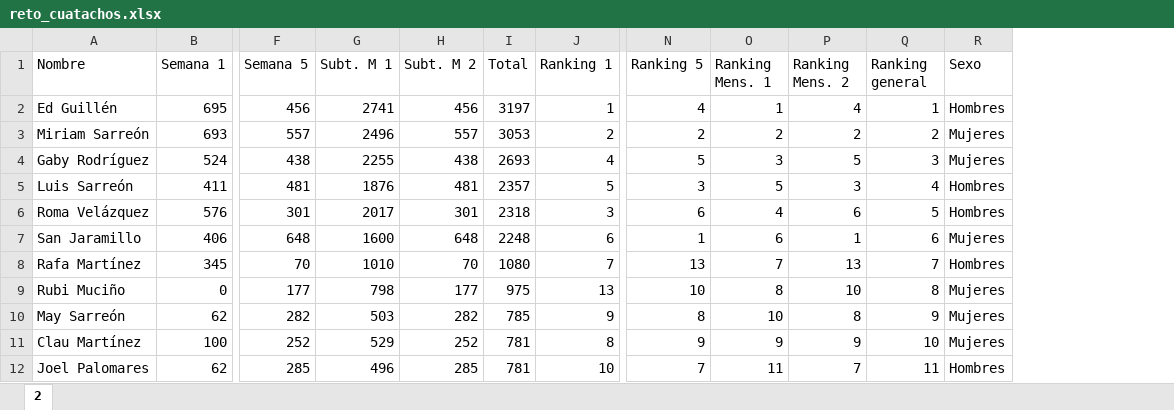
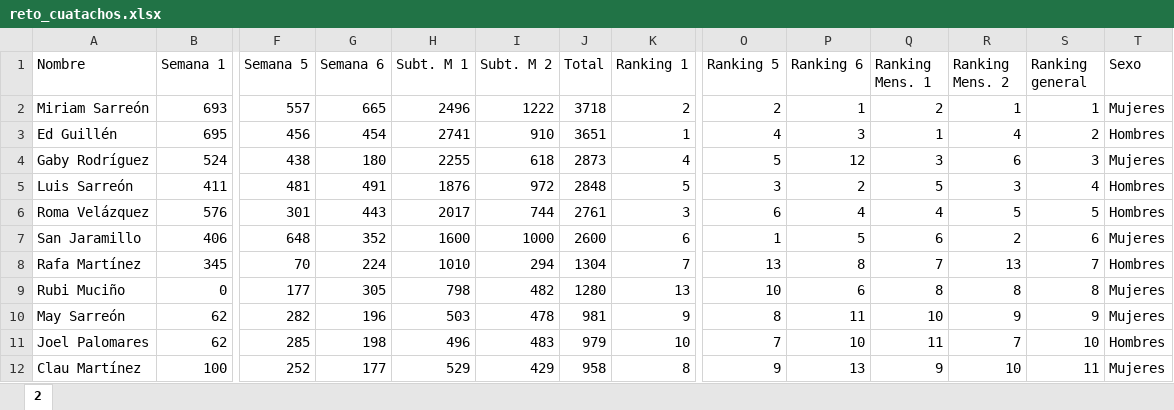
Before and after one commit to rafamartzs/Cuatachos, an Excel workbook: reto_cuatachos.xlsx, sheet 2, drawn as a sheet; only a part is shown, gaps mark what is left out; values as stored, in another font and other column widths than the file's, no borders; removed rows and columns are numbered as before the commit, all else as after; rows hold the shown columns only; the diff covers the shown part only; the diff names each change by its address in the sheet, - before the commit and + after, or states it on an @@ line.

```diff
--- a/reto_cuatachos.xlsx (sheet 2)
+++ b/reto_cuatachos.xlsx (sheet 2)
+column G (Semana 6), rows 3-11: 454 | 180 | 491 | 443 | 352 | 224 | 305 | 196 | 198
+column P (Ranking 6), rows 3-11: 3 | 12 | 2 | 4 | 5 | 8 | 6 | 11 | 10
+row 2: Miriam Sarreón | 693 | 557 | 665 | 2496 | 1222 | 3718 | 2 | 2 | 1 | 2 | 1 | 1 | Mujeres
-I3 (Subt. M 2): 456
+I3 (Subt. M 2): 910
-J3 (Total): 3197
+J3 (Total): 3651
-S3 (Ranking general): 1
+S3 (Ranking general): 2
-row 3: Miriam Sarreón | 693 | 557 | 2496 | 557 | 3053 | 2 | 2 | 2 | 2 | 2 | Mujeres
-I4 (Subt. M 2): 438
+I4 (Subt. M 2): 618
-J4 (Total): 2693
+J4 (Total): 2873
-R4 (Ranking Mens. 2): 5
+R4 (Ranking Mens. 2): 6
-I5 (Subt. M 2): 481
+I5 (Subt. M 2): 972
-J5 (Total): 2357
+J5 (Total): 2848
-I6 (Subt. M 2): 301
+I6 (Subt. M 2): 744
-J6 (Total): 2318
+J6 (Total): 2761
-R6 (Ranking Mens. 2): 6
+R6 (Ranking Mens. 2): 5
-I7 (Subt. M 2): 648
+I7 (Subt. M 2): 1000
-J7 (Total): 2248
+J7 (Total): 2600
-R7 (Ranking Mens. 2): 1
+R7 (Ranking Mens. 2): 2
-I8 (Subt. M 2): 70
+I8 (Subt. M 2): 294
-J8 (Total): 1080
+J8 (Total): 1304
-I9 (Subt. M 2): 177
+I9 (Subt. M 2): 482
-J9 (Total): 975
+J9 (Total): 1280
-R9 (Ranking Mens. 2): 10
+R9 (Ranking Mens. 2): 8
-I10 (Subt. M 2): 282
+I10 (Subt. M 2): 478
-J10 (Total): 785
+J10 (Total): 981
-R10 (Ranking Mens. 2): 8
+R10 (Ranking Mens. 2): 9
-row 11: Clau Martínez | 100 | 252 | 529 | 252 | 781 | 8 | 9 | 9 | 9 | 10 | Mujeres
-I11 (Subt. M 2): 285
+I11 (Subt. M 2): 483
-J11 (Total): 781
+J11 (Total): 979
-S11 (Ranking general): 11
+S11 (Ranking general): 10
+row 12: Clau Martínez | 100 | 252 | 177 | 529 | 429 | 958 | 8 | 9 | 13 | 9 | 10 | 11 | Mujeres
```
Also changed, not shown: 1 added row, 1 removed row and 14 edited cells elsewhere in this sheet, formulas that keep their value, 1 other file.
